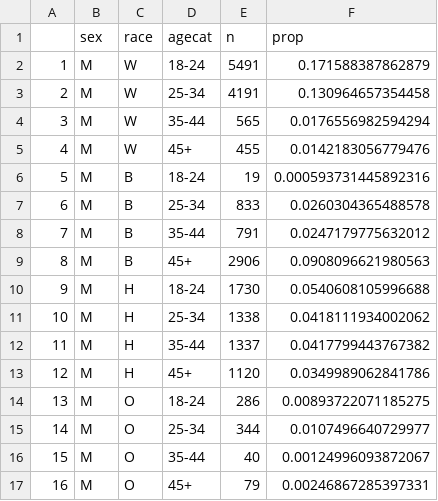
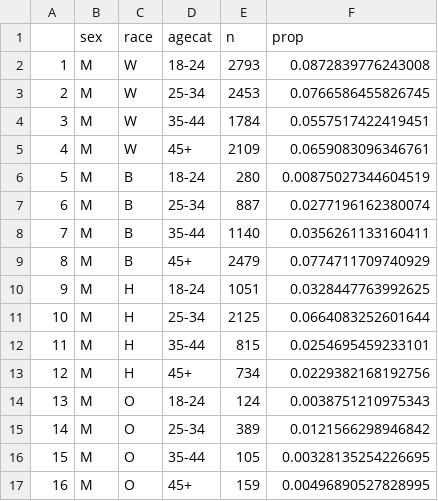
Before and after one commit to hepcep/hepcep_networks, a CSV file: data/demog_dt_props.csv, drawn as a sheet; only a part is shown; the diff covers the shown part only.

Commit message:
updated synthpop data: 2023-01-04

```diff
--- a/data/demog_dt_props.csv
+++ b/data/demog_dt_props.csv
@@ -1,17 +1,17 @@
 "","sex","race","agecat","n","prop"
-"1","M","W","18-24",5491,0.171588387862879
-"2","M","W","25-34",4191,0.130964657354458
-"3","M","W","35-44",565,0.0176556982594294
-"4","M","W","45+",455,0.0142183056779476
-"5","M","B","18-24",19,0.000593731445892316
-"6","M","B","25-34",833,0.0260304365488578
-"7","M","B","35-44",791,0.0247179775632012
-"8","M","B","45+",2906,0.0908096621980563
-"9","M","H","18-24",1730,0.0540608105996688
-"10","M","H","25-34",1338,0.0418111934002062
-"11","M","H","35-44",1337,0.0417799443767382
-"12","M","H","45+",1120,0.0349989062841786
-"13","M","O","18-24",286,0.00893722071185275
-"14","M","O","25-34",344,0.0107496640729977
-"15","M","O","35-44",40,0.00124996093872067
-"16","M","O","45+",79,0.00246867285397331
+"1","M","W","18-24",2793,0.0872839776243008
+"2","M","W","25-34",2453,0.0766586455826745
+"3","M","W","35-44",1784,0.0557517422419451
+"4","M","W","45+",2109,0.0659083096346761
+"5","M","B","18-24",280,0.00875027344604519
+"6","M","B","25-34",887,0.0277196162380074
+"7","M","B","35-44",1140,0.0356261133160411
+"8","M","B","45+",2479,0.0774711709740929
+"9","M","H","18-24",1051,0.0328447763992625
+"10","M","H","25-34",2125,0.0664083252601644
+"11","M","H","35-44",815,0.0254695459233101
+"12","M","H","45+",734,0.0229382168192756
+"13","M","O","18-24",124,0.0038751210975343
+"14","M","O","25-34",389,0.0121566298946842
+"15","M","O","35-44",105,0.00328135254226695
+"16","M","O","45+",159,0.00496890527828995
```
Also changed, not shown: 32 edited cells elsewhere in this file, 1 other file.
